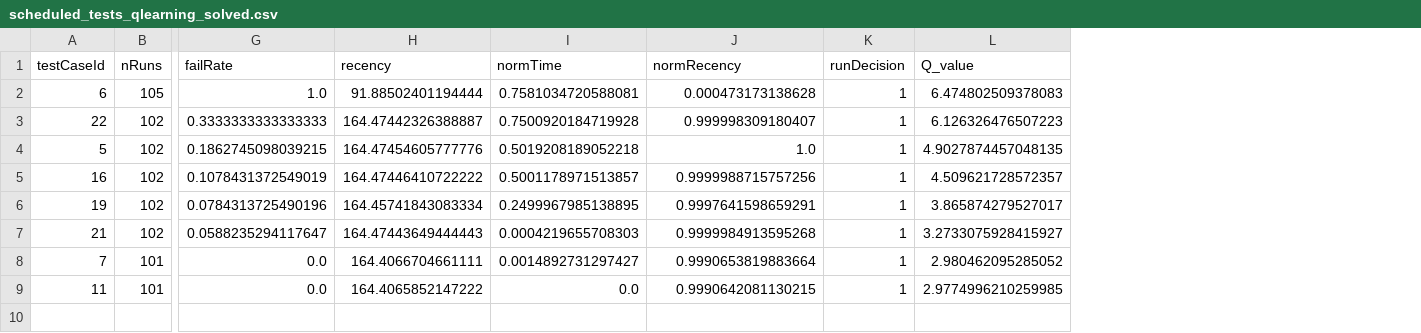
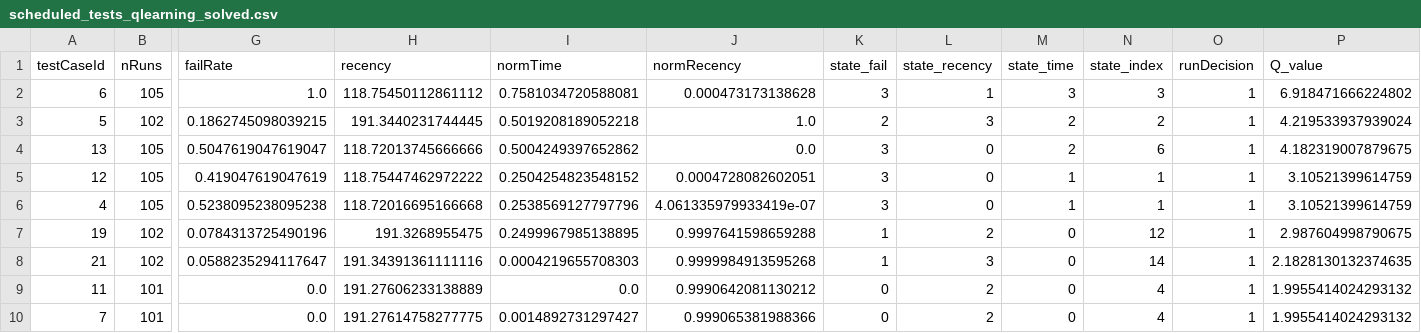
Before and after one commit to nafis4139/Sheduling-and-running-software-test-cases-based-on-AI-Master-Thesis-ABB-Bryne, a CSV file: CosmosDB/scheduled_tests_qlearning_solved.csv, drawn as a sheet; only a part is shown, gaps mark what is left out; removed rows and columns are numbered as before the commit, all else as after; rows hold the shown columns only; the diff names each change by its address in the sheet, - before the commit and + after, or states it on an @@ line.

```diff
--- a/CosmosDB/scheduled_tests_qlearning_solved.csv
+++ b/CosmosDB/scheduled_tests_qlearning_solved.csv
+column K (state_fail), rows 2-3: 3 | 2; rows 7-9: 1 | 1 | 0
+column L (state_recency), rows 2-3: 1 | 3; rows 7-9: 2 | 3 | 2
+column M (state_time), rows 2-3: 3 | 2; rows 7-9: all 0
+column N (state_index), rows 2-3: 3 | 2; rows 7-9: 12 | 14 | 4
-H2 (recency): 91.88502401194444
+H2 (recency): 118.75450112861112
-P2 (Q_value): 6.474802509378083
+P2 (Q_value): 6.918471666224802
-row 3: 22 | 102 | 0.3333333333333333 | 164.47442326388887 | 0.7500920184719928 | 0.999998309180407 | 1 | 6.126326476507223
-H3 (recency): 164.47454605777776
+H3 (recency): 191.3440231744445
-P3 (Q_value): 4.9027874457048135
+P3 (Q_value): 4.219533937939024
-row 5: 16 | 102 | 0.1078431372549019 | 164.47446410722222 | 0.5001178971513857 | 0.9999988715757256 | 1 | 4.509621728572357
+row 4: 13 | 105 | 0.5047619047619047 | 118.72013745666666 | 0.5004249397652862 | 0.0 | 3 | 0 | 2 | 6 | 1 | 4.182319007879675
+row 5: 12 | 105 | 0.419047619047619 | 118.75447462972222 | 0.2504254823548152 | 0.0004728082602051 | 3 | 0 | 1 | 1 | 1 | 3.10521399614759
+row 6: 4 | 105 | 0.5238095238095238 | 118.72016695166668 | 0.2538569127797796 | 4.061335979933419e-07 | 3 | 0 | 1 | 1 | 1 | 3.10521399614759
-H7 (recency): 164.45741843083334
+H7 (recency): 191.3268955475
-J7 (normRecency): 0.9997641598659291
+J7 (normRecency): 0.9997641598659288
-P7 (Q_value): 3.865874279527017
+P7 (Q_value): 2.987604998790675
-H8 (recency): 164.47443649444443
+H8 (recency): 191.34391361111116
-P8 (Q_value): 3.2733075928415927
+P8 (Q_value): 2.1828130132374635
-row 8: 7 | 101 | 0.0 | 164.4066704661111 | 0.0014892731297427 | 0.9990653819883664 | 1 | 2.980462095285052
-H9 (recency): 164.4065852147222
+H9 (recency): 191.27606233138889
-J9 (normRecency): 0.9990642081130215
+J9 (normRecency): 0.9990642081130212
-P9 (Q_value): 2.9774996210259985
+P9 (Q_value): 1.9955414024293132
+row 10: 7 | 101 | 0.0 | 191.27614758277775 | 0.0014892731297427 | 0.999065381988366 | 0 | 2 | 0 | 4 | 1 | 1.9955414024293132
```
Also changed, not shown: CosmosDB/scheduled_tests_qlearning.csv, CosmosDB/test_priority_summary.csv, 8 other files.
